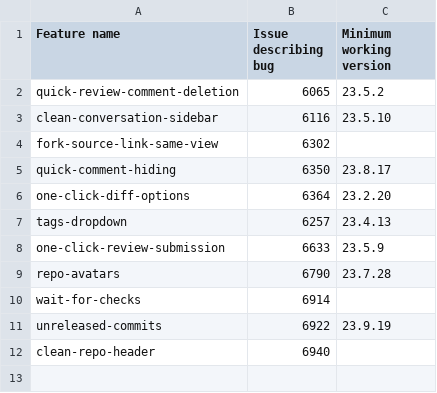
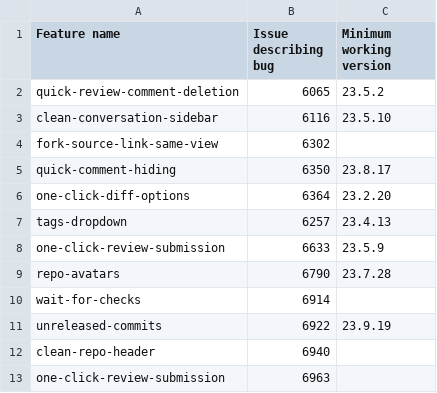
Before and after one commit to refined-github/yolo, a CSV file: broken-features.csv, drawn as a sheet.

Commit message:
Disable `one-click-review-submission` via hotfix
https://github.com/refined-github/refined-github/issues/6963

```diff
--- a/broken-features.csv
+++ b/broken-features.csv
@@ -12 +12,2 @@ unreleased-commits,6922,23.9.19
 clean-repo-header,6940,
+one-click-review-submission,6963,
```
